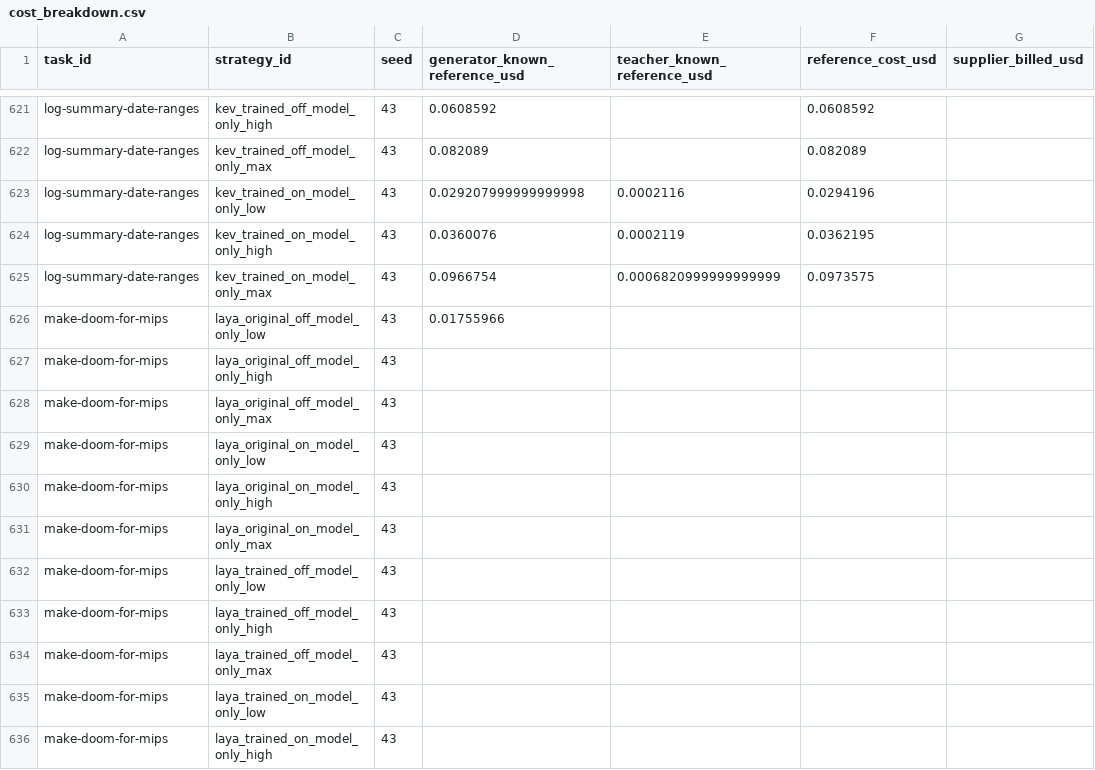
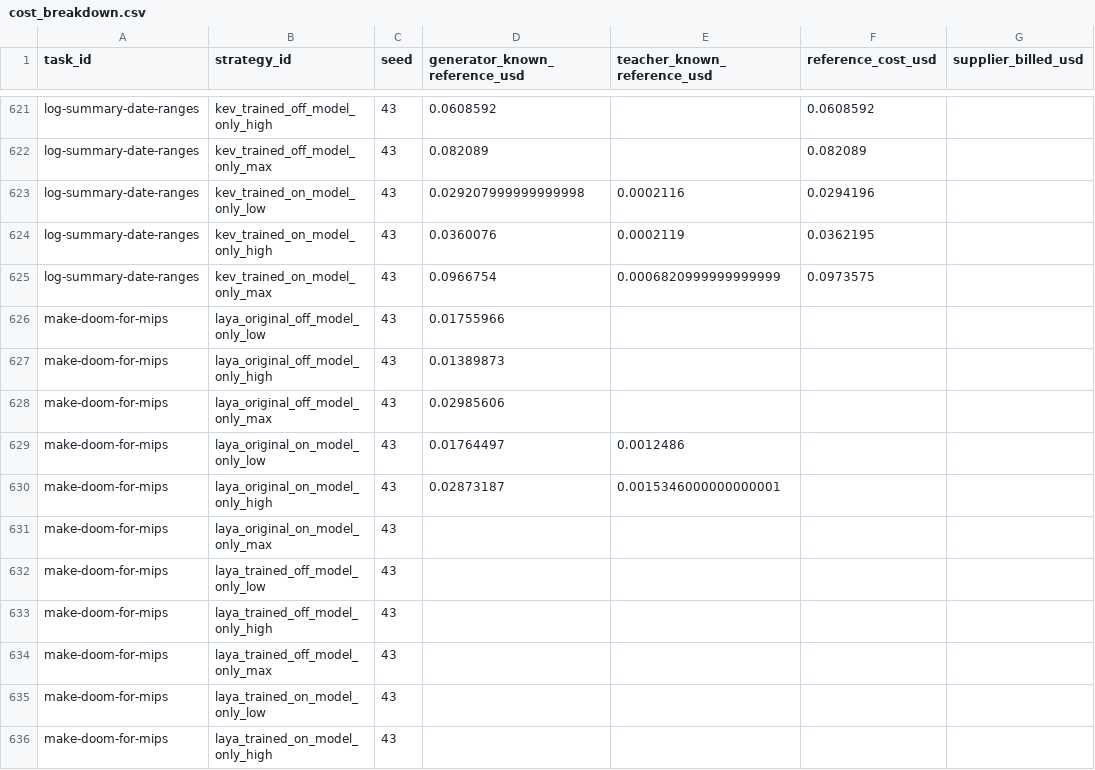
Before and after one commit to sxyq/modelrouter, a CSV file: our-project/results/benchmark/rq1/terminal-bench-2.0/20261112-v9-model-only/metrics/cost_breakdown.csv, drawn as a sheet; only a part is shown, gaps mark what is left out; the diff names each change by its address in the sheet, - before the commit and + after, or states it on an @@ line.

Commit message:
results: publish 629 positions and shared official dependency repair

```diff
--- a/our-project/results/benchmark/rq1/terminal-bench-2.0/20261112-v9-model-only/metrics/cost_breakdown.csv
+++ b/our-project/results/benchmark/rq1/terminal-bench-2.0/20261112-v9-model-only/metrics/cost_breakdown.csv
-D627 (generator_known_reference_usd): (empty)
+D627 (generator_known_reference_usd): 0.01389873
-D628 (generator_known_reference_usd): (empty)
+D628 (generator_known_reference_usd): 0.02985606
-D629 (generator_known_reference_usd): (empty)
+D629 (generator_known_reference_usd): 0.01764497
-E629 (teacher_known_reference_usd): (empty)
+E629 (teacher_known_reference_usd): 0.0012486
-D630 (generator_known_reference_usd): (empty)
+D630 (generator_known_reference_usd): 0.02873187
-E630 (teacher_known_reference_usd): (empty)
+E630 (teacher_known_reference_usd): 0.0015346000000000001
```
Also changed, not shown: our-project/results/benchmark/rq1/terminal-bench-2.0/20261112-v9-model-only/metrics/per_strategy.csv, our-project/results/benchmark/rq1/terminal-bench-2.0/20261112-v9-model-only/metrics/per_task.csv, 19 other files.
